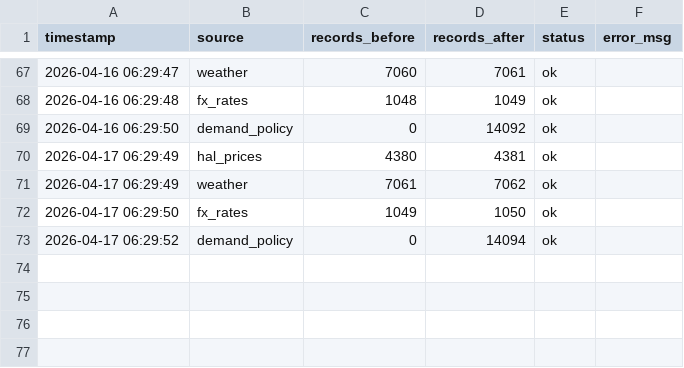
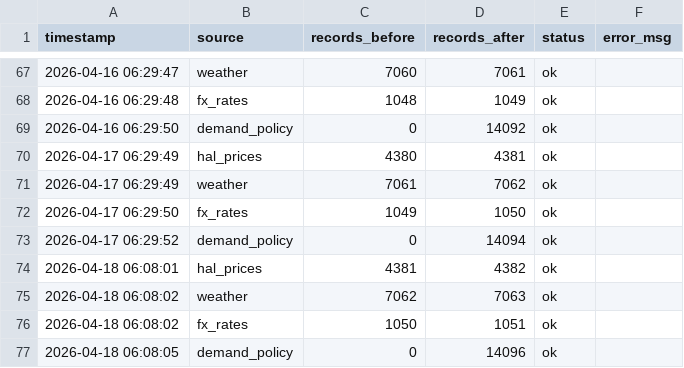
Before and after one commit to susarlar/orangepricecalculatorquantic, a CSV file: data/processed/refresh_log.csv, drawn as a sheet; only a part is shown, gaps mark what is left out; the diff names each change by its address in the sheet, - before the commit and + after, or states it on an @@ line.

```diff
--- a/data/processed/refresh_log.csv
+++ b/data/processed/refresh_log.csv
+row 74: 2026-04-18 06:08:01 | hal_prices | 4381 | 4382 | ok
+row 75: 2026-04-18 06:08:02 | weather | 7062 | 7063 | ok
+row 76: 2026-04-18 06:08:02 | fx_rates | 1050 | 1051 | ok
+row 77: 2026-04-18 06:08:05 | demand_policy | 0 | 14096 | ok
```
Also changed, not shown: data/processed/prediction_history.csv, data/raw/demand_features.csv, 8 other files.
